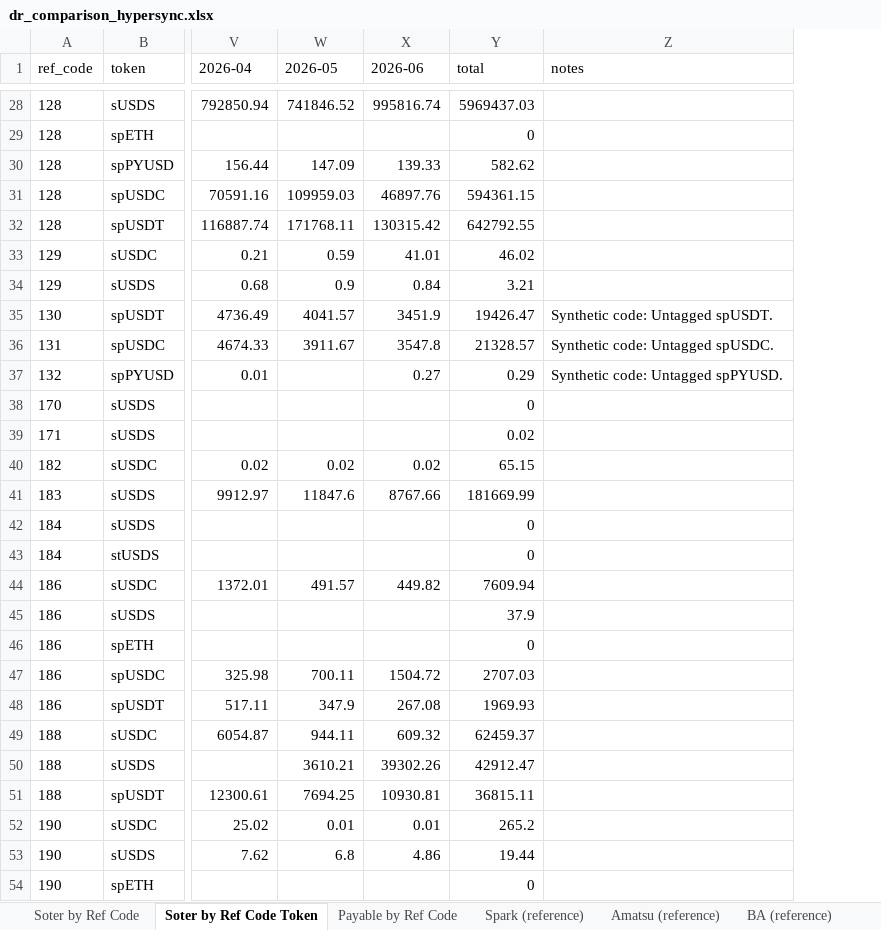
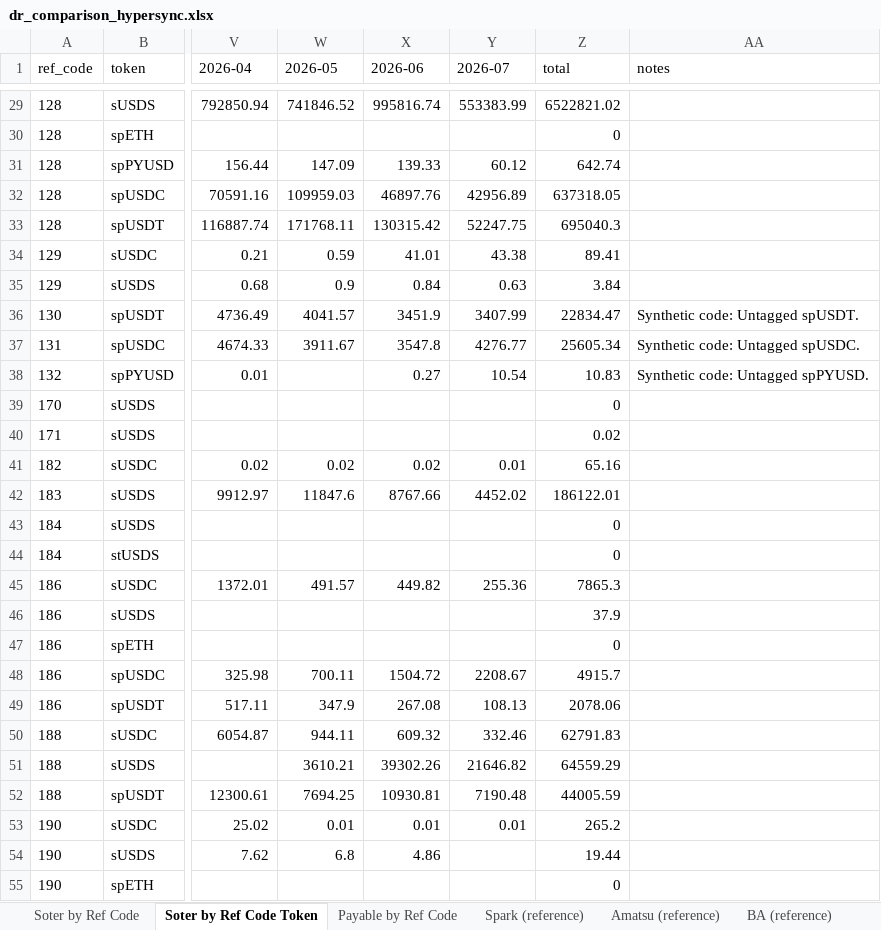
Before and after one commit to soterlabs/settle-dr-dune, an Excel workbook: hypersync-results/dr_comparison_hypersync.xlsx, sheet Soter by Ref Code Token, drawn as a sheet; only a part is shown, gaps mark what is left out; values as stored, in another font and other column widths than the file's, no borders; addresses are those after the commit; the diff covers the shown part only; the diff names each change by its address in the sheet, - before the commit and + after, or states it on an @@ line.

```diff
--- a/hypersync-results/dr_comparison_hypersync.xlsx (sheet Soter by Ref Code Token)
+++ b/hypersync-results/dr_comparison_hypersync.xlsx (sheet Soter by Ref Code Token)
+column Y (2026-07), rows 29-53: 553383.99 |  | 60.12 | 42956.89 | 52247.75 | 43.38 | 0.63 | 3407.99 | 4276.77 | 10.54 |  |  | 0.01 | 4452.02 |  |  | 255.36 |  |  | 2208.67 | 108.13 | 332.46 | 21646.82 | 7190.48 | 0.01
-Z29 (total): 5969437.03
+Z29 (total): 6522821.02
-Z31 (total): 582.62
+Z31 (total): 642.74
-Z32 (total): 594361.15
+Z32 (total): 637318.05
-Z33 (total): 642792.55
+Z33 (total): 695040.3
-Z34 (total): 46.02
+Z34 (total): 89.41
-Z35 (total): 3.21
+Z35 (total): 3.84
-Z36 (total): 19426.47
+Z36 (total): 22834.47
-Z37 (total): 21328.57
+Z37 (total): 25605.34
-Z38 (total): 0.29
+Z38 (total): 10.83
-Z41 (total): 65.15
+Z41 (total): 65.16
-Z42 (total): 181669.99
+Z42 (total): 186122.01
-Z45 (total): 7609.94
+Z45 (total): 7865.3
-Z48 (total): 2707.03
+Z48 (total): 4915.7
-Z49 (total): 1969.93
+Z49 (total): 2078.06
-Z50 (total): 62459.37
+Z50 (total): 62791.83
-Z51 (total): 42912.47
+Z51 (total): 64559.29
-Z52 (total): 36815.11
+Z52 (total): 44005.59
```
Also changed, not shown: 7 added rows and 69 edited cells elsewhere in this sheet, sheet Payable by Ref Code, sheet Soter by Ref Code, sheet Diff Soter-Spark, sheet Diff Soter-BA, sheet Diff Soter-Amatsu, sheet Diff Soter-Payouts, 1 more sheet, 20 other files.
